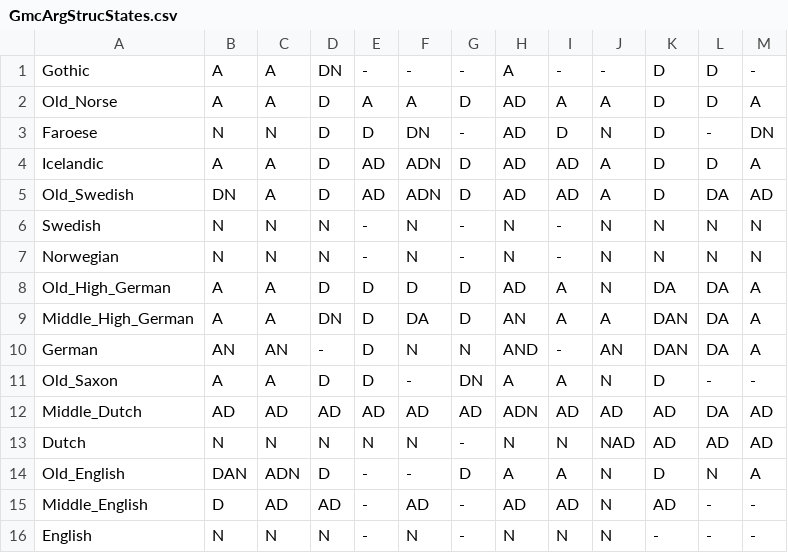
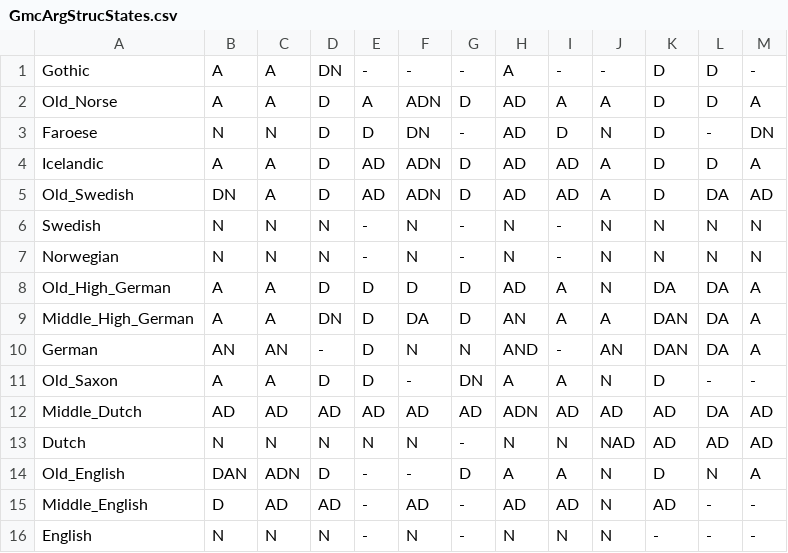
Before and after one commit to evoling/dative-sickness, a CSV file: data/GmcArgStrucStates.csv, drawn as a sheet.

```diff
--- a/data/GmcArgStrucStates.csv
+++ b/data/GmcArgStrucStates.csv
@@ -1,3 +1,3 @@
 Gothic	A	A	DN	-	-	-	A	-	-	D	D	-
-Old_Norse	A	A	D	A	A	D	AD	A	A	D	D	A
+Old_Norse	A	A	D	A	ADN	D	AD	A	A	D	D	A
 Faroese	N	N	D	D	DN	-	AD	D	N	D	-	DN
```
Also changed, not shown: data/GmcArgStrucStates-alt.csv.
